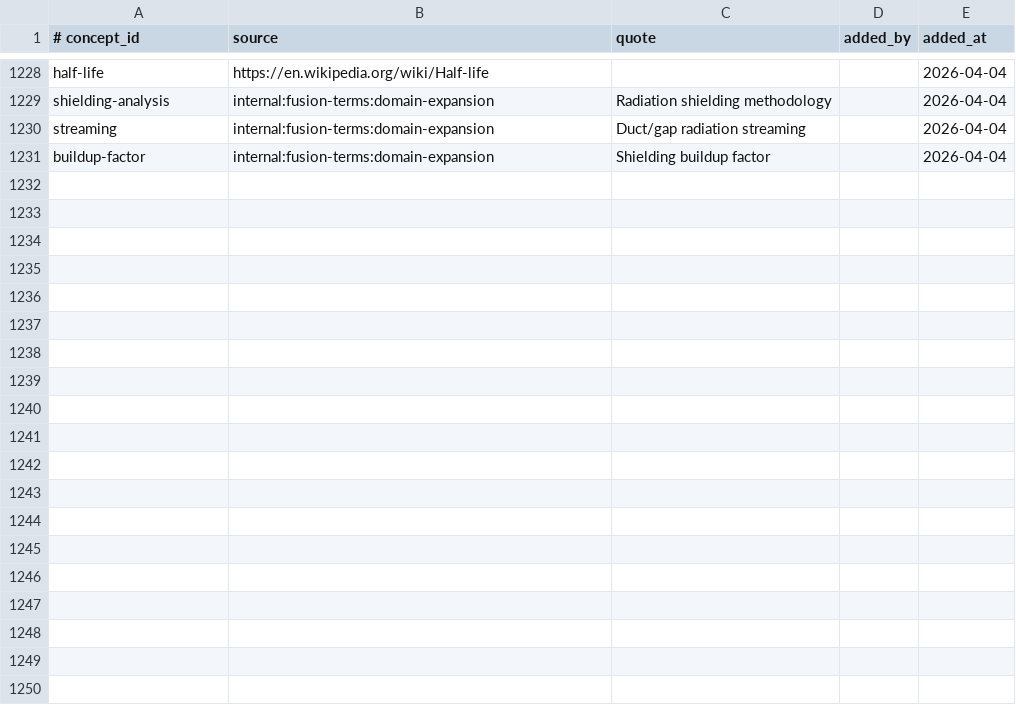
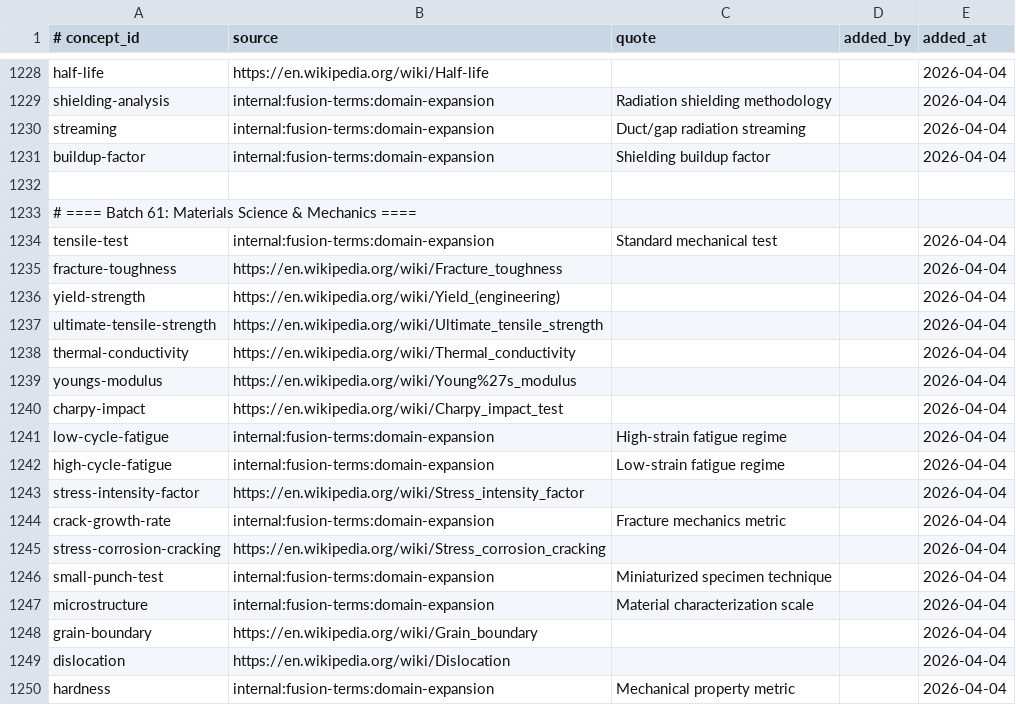
Before and after one commit to zxkjack123/fusion-terms, a TSV file: terms/registry/evidence.tsv, drawn as a sheet; only a part is shown, gaps mark what is left out; the diff covers the shown part only.

Commit message:
[Plan: expand-terminology-coverage] Task 7.1+7.2: Materials Science & Mechanics
- Added 30 new concepts (5 existing skipped: dbtt, thermal-fatigue, irradiation-embrittlement, helium-embrittlement, void-swelling)
- Skipped TEM abbreviation alias (owned by existing 'tem' concept)
- Added 73 aliases, 30 evidence rows
- Allowlists augmented with materials/mechanics tokens
- Registry validates: 1183 concepts, 5190 aliases, 1183 evidence rows
- All acceptance criteria passed

```diff
--- a/terms/registry/evidence.tsv
+++ b/terms/registry/evidence.tsv
@@ -1231 +1231,20 @@ streaming	internal:fusion-terms:domain-expansion	Duct/gap radiation streaming		2
 buildup-factor	internal:fusion-terms:domain-expansion	Shielding buildup factor		2026-04-04
+
+# ==== Batch 61: Materials Science & Mechanics ====
+tensile-test	internal:fusion-terms:domain-expansion	Standard mechanical test		2026-04-04
+fracture-toughness	https://en.wikipedia.org/wiki/Fracture_toughness			2026-04-04
+yield-strength	https://en.wikipedia.org/wiki/Yield_(engineering)			2026-04-04
+ultimate-tensile-strength	https://en.wikipedia.org/wiki/Ultimate_tensile_strength			2026-04-04
+thermal-conductivity	https://en.wikipedia.org/wiki/Thermal_conductivity			2026-04-04
+youngs-modulus	https://en.wikipedia.org/wiki/Young%27s_modulus			2026-04-04
+charpy-impact	https://en.wikipedia.org/wiki/Charpy_impact_test			2026-04-04
+low-cycle-fatigue	internal:fusion-terms:domain-expansion	High-strain fatigue regime		2026-04-04
+high-cycle-fatigue	internal:fusion-terms:domain-expansion	Low-strain fatigue regime		2026-04-04
+stress-intensity-factor	https://en.wikipedia.org/wiki/Stress_intensity_factor			2026-04-04
+crack-growth-rate	internal:fusion-terms:domain-expansion	Fracture mechanics metric		2026-04-04
+stress-corrosion-cracking	https://en.wikipedia.org/wiki/Stress_corrosion_cracking			2026-04-04
+small-punch-test	internal:fusion-terms:domain-expansion	Miniaturized specimen technique		2026-04-04
+microstructure	internal:fusion-terms:domain-expansion	Material characterization scale		2026-04-04
+grain-boundary	https://en.wikipedia.org/wiki/Grain_boundary			2026-04-04
+dislocation	https://en.wikipedia.org/wiki/Dislocation			2026-04-04
+hardness	internal:fusion-terms:domain-expansion	Mechanical property metric		2026-04-04
```
Also changed, not shown: 13 added rows elsewhere in this file, terms/registry/aliases.tsv, terms/registry/concepts.tsv, 3 other files.
